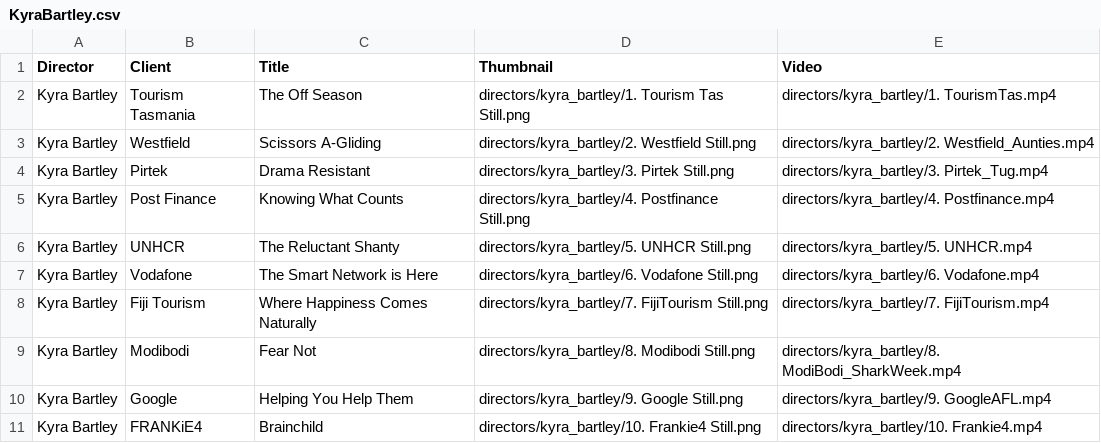
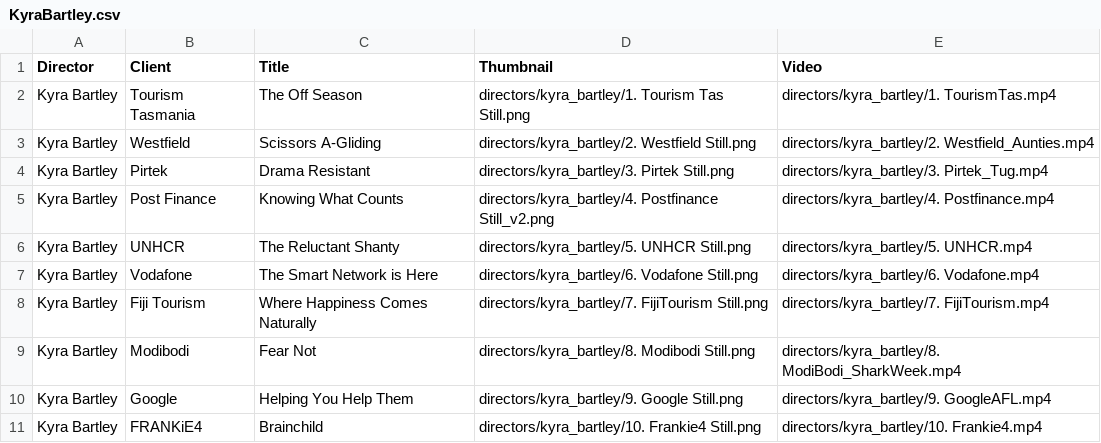
Before and after one commit to les-del/cousin-site, a CSV file: data/KyraBartley.csv, drawn as a sheet.

```diff
--- a/data/KyraBartley.csv
+++ b/data/KyraBartley.csv
@@ -4,3 +4,3 @@ Kyra Bartley,Westfield,Scissors A-Gliding,directors/kyra_bartley/2. Westfield St
 Kyra Bartley,Pirtek,Drama Resistant,directors/kyra_bartley/3. Pirtek Still.png,directors/kyra_bartley/3. Pirtek_Tug.mp4
-Kyra Bartley,Post Finance,Knowing What Counts,directors/kyra_bartley/4. Postfinance Still.png,directors/kyra_bartley/4. Postfinance.mp4
+Kyra Bartley,Post Finance,Knowing What Counts,directors/kyra_bartley/4. Postfinance Still_v2.png,directors/kyra_bartley/4. Postfinance.mp4
 Kyra Bartley,UNHCR,The Reluctant Shanty,directors/kyra_bartley/5. UNHCR Still.png,directors/kyra_bartley/5. UNHCR.mp4
```
Also changed, not shown: staging/data/KyraBartley.csv, staging_2/data/KyraBartley.csv, 3 other files.
